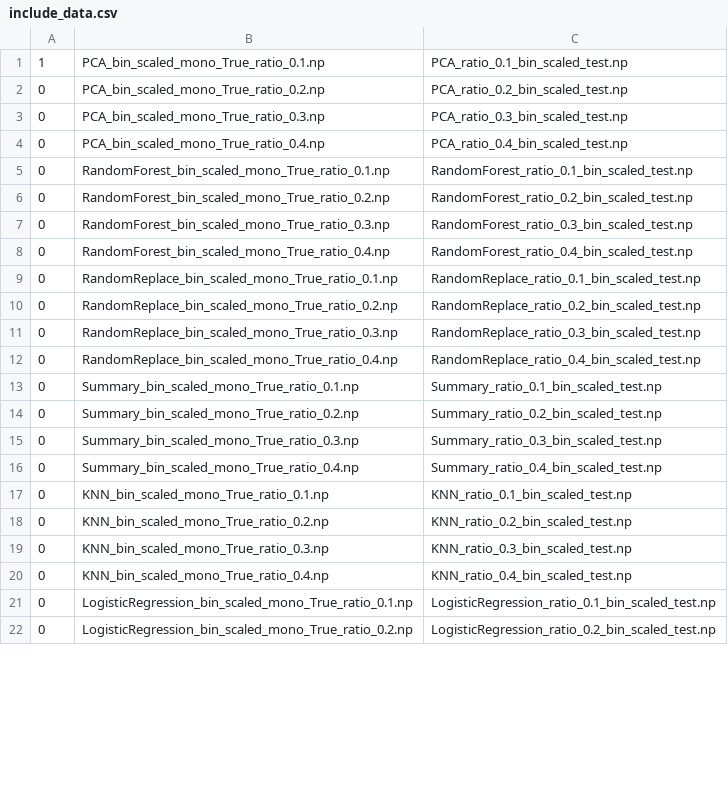
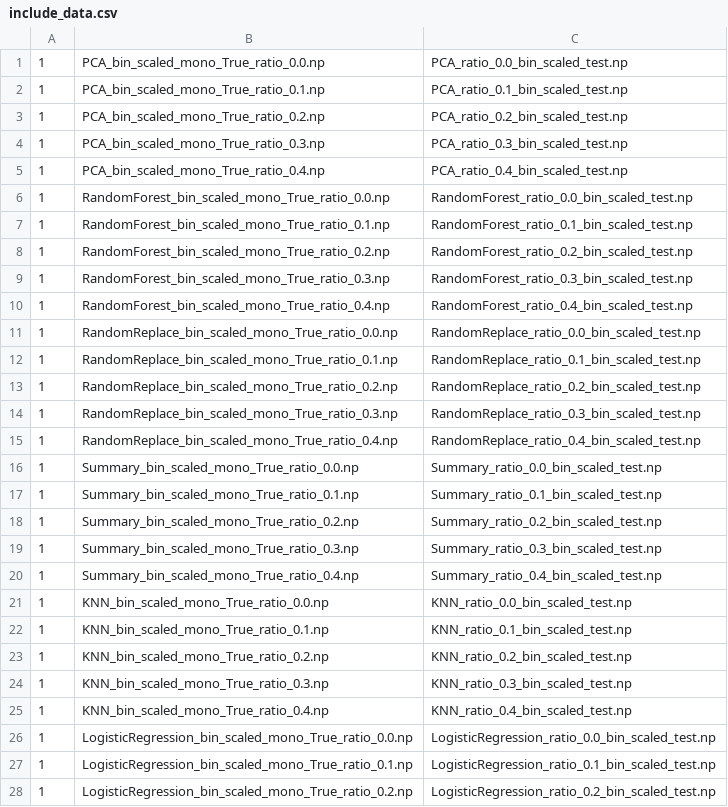
Before and after one commit to rafaelvalle/MDI, a CSV file: include_data.csv, drawn as a sheet; only a part is shown; the diff covers the shown part only.

```diff
--- a/include_data.csv
+++ b/include_data.csv
@@ -1,22 +1,28 @@
+1,PCA_bin_scaled_mono_True_ratio_0.0.np,PCA_ratio_0.0_bin_scaled_test.np
 1,PCA_bin_scaled_mono_True_ratio_0.1.np,PCA_ratio_0.1_bin_scaled_test.np
-0,PCA_bin_scaled_mono_True_ratio_0.2.np,PCA_ratio_0.2_bin_scaled_test.np
-0,PCA_bin_scaled_mono_True_ratio_0.3.np,PCA_ratio_0.3_bin_scaled_test.np
-0,PCA_bin_scaled_mono_True_ratio_0.4.np,PCA_ratio_0.4_bin_scaled_test.np
-0,RandomForest_bin_scaled_mono_True_ratio_0.1.np,RandomForest_ratio_0.1_bin_scaled_test.np
-0,RandomForest_bin_scaled_mono_True_ratio_0.2.np,RandomForest_ratio_0.2_bin_scaled_test.np
-0,RandomForest_bin_scaled_mono_True_ratio_0.3.np,RandomForest_ratio_0.3_bin_scaled_test.np
-0,RandomForest_bin_scaled_mono_True_ratio_0.4.np,RandomForest_ratio_0.4_bin_scaled_test.np
-0,RandomReplace_bin_scaled_mono_True_ratio_0.1.np,RandomReplace_ratio_0.1_bin_scaled_test.np
-0,RandomReplace_bin_scaled_mono_True_ratio_0.2.np,RandomReplace_ratio_0.2_bin_scaled_test.np
-0,RandomReplace_bin_scaled_mono_True_ratio_0.3.np,RandomReplace_ratio_0.3_bin_scaled_test.np
-0,RandomReplace_bin_scaled_mono_True_ratio_0.4.np,RandomReplace_ratio_0.4_bin_scaled_test.np
-0,Summary_bin_scaled_mono_True_ratio_0.1.np,Summary_ratio_0.1_bin_scaled_test.np
-0,Summary_bin_scaled_mono_True_ratio_0.2.np,Summary_ratio_0.2_bin_scaled_test.np
-0,Summary_bin_scaled_mono_True_ratio_0.3.np,Summary_ratio_0.3_bin_scaled_test.np
-0,Summary_bin_scaled_mono_True_ratio_0.4.np,Summary_ratio_0.4_bin_scaled_test.np
-0,KNN_bin_scaled_mono_True_ratio_0.1.np,KNN_ratio_0.1_bin_scaled_test.np
-0,KNN_bin_scaled_mono_True_ratio_0.2.np,KNN_ratio_0.2_bin_scaled_test.np
-0,KNN_bin_scaled_mono_True_ratio_0.3.np,KNN_ratio_0.3_bin_scaled_test.np
-0,KNN_bin_scaled_mono_True_ratio_0.4.np,KNN_ratio_0.4_bin_scaled_test.np
-0,LogisticRegression_bin_scaled_mono_True_ratio_0.1.np,LogisticRegression_ratio_0.1_bin_scaled_test.np
-0,LogisticRegression_bin_scaled_mono_True_ratio_0.2.np,LogisticRegression_ratio_0.2_bin_scaled_test.np
+1,PCA_bin_scaled_mono_True_ratio_0.2.np,PCA_ratio_0.2_bin_scaled_test.np
+1,PCA_bin_scaled_mono_True_ratio_0.3.np,PCA_ratio_0.3_bin_scaled_test.np
+1,PCA_bin_scaled_mono_True_ratio_0.4.np,PCA_ratio_0.4_bin_scaled_test.np
+1,RandomForest_bin_scaled_mono_True_ratio_0.0.np,RandomForest_ratio_0.0_bin_scaled_test.np
+1,RandomForest_bin_scaled_mono_True_ratio_0.1.np,RandomForest_ratio_0.1_bin_scaled_test.np
+1,RandomForest_bin_scaled_mono_True_ratio_0.2.np,RandomForest_ratio_0.2_bin_scaled_test.np
+1,RandomForest_bin_scaled_mono_True_ratio_0.3.np,RandomForest_ratio_0.3_bin_scaled_test.np
+1,RandomForest_bin_scaled_mono_True_ratio_0.4.np,RandomForest_ratio_0.4_bin_scaled_test.np
+1,RandomReplace_bin_scaled_mono_True_ratio_0.0.np,RandomReplace_ratio_0.0_bin_scaled_test.np
+1,RandomReplace_bin_scaled_mono_True_ratio_0.1.np,RandomReplace_ratio_0.1_bin_scaled_test.np
+1,RandomReplace_bin_scaled_mono_True_ratio_0.2.np,RandomReplace_ratio_0.2_bin_scaled_test.np
+1,RandomReplace_bin_scaled_mono_True_ratio_0.3.np,RandomReplace_ratio_0.3_bin_scaled_test.np
+1,RandomReplace_bin_scaled_mono_True_ratio_0.4.np,RandomReplace_ratio_0.4_bin_scaled_test.np
+1,Summary_bin_scaled_mono_True_ratio_0.0.np,Summary_ratio_0.0_bin_scaled_test.np
+1,Summary_bin_scaled_mono_True_ratio_0.1.np,Summary_ratio_0.1_bin_scaled_test.np
+1,Summary_bin_scaled_mono_True_ratio_0.2.np,Summary_ratio_0.2_bin_scaled_test.np
+1,Summary_bin_scaled_mono_True_ratio_0.3.np,Summary_ratio_0.3_bin_scaled_test.np
+1,Summary_bin_scaled_mono_True_ratio_0.4.np,Summary_ratio_0.4_bin_scaled_test.np
+1,KNN_bin_scaled_mono_True_ratio_0.0.np,KNN_ratio_0.0_bin_scaled_test.np
+1,KNN_bin_scaled_mono_True_ratio_0.1.np,KNN_ratio_0.1_bin_scaled_test.np
+1,KNN_bin_scaled_mono_True_ratio_0.2.np,KNN_ratio_0.2_bin_scaled_test.np
+1,KNN_bin_scaled_mono_True_ratio_0.3.np,KNN_ratio_0.3_bin_scaled_test.np
+1,KNN_bin_scaled_mono_True_ratio_0.4.np,KNN_ratio_0.4_bin_scaled_test.np
+1,LogisticRegression_bin_scaled_mono_True_ratio_0.0.np,LogisticRegression_ratio_0.0_bin_scaled_test.np
+1,LogisticRegression_bin_scaled_mono_True_ratio_0.1.np,LogisticRegression_ratio_0.1_bin_scaled_test.np
+1,LogisticRegression_bin_scaled_mono_True_ratio_0.2.np,LogisticRegression_ratio_0.2_bin_scaled_test.np
```
Also changed, not shown: 1 added row and 6 edited cells elsewhere in this file, include_votes.csv.
